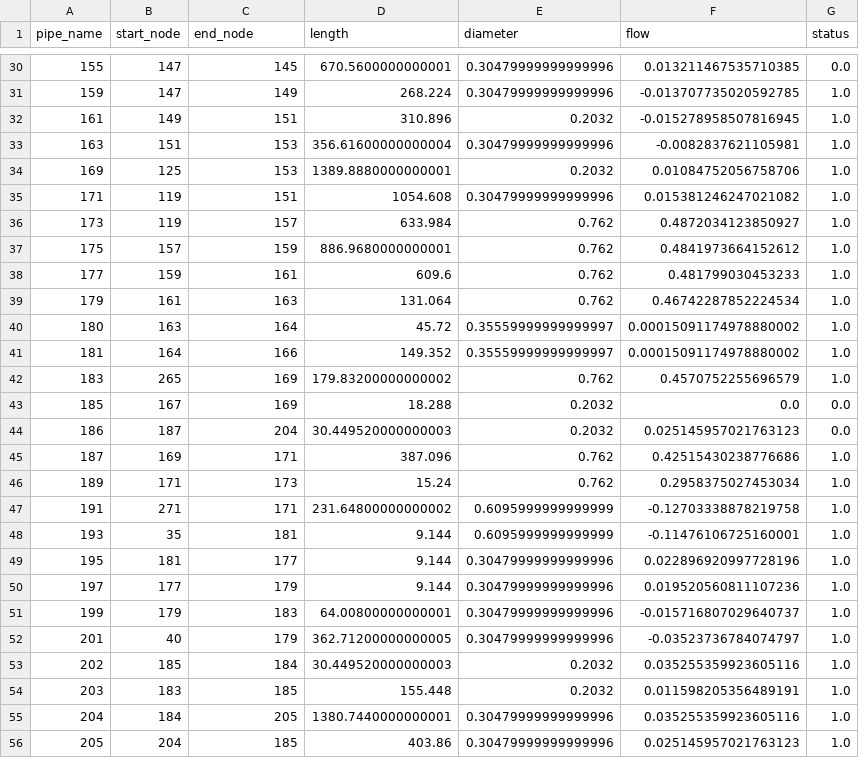
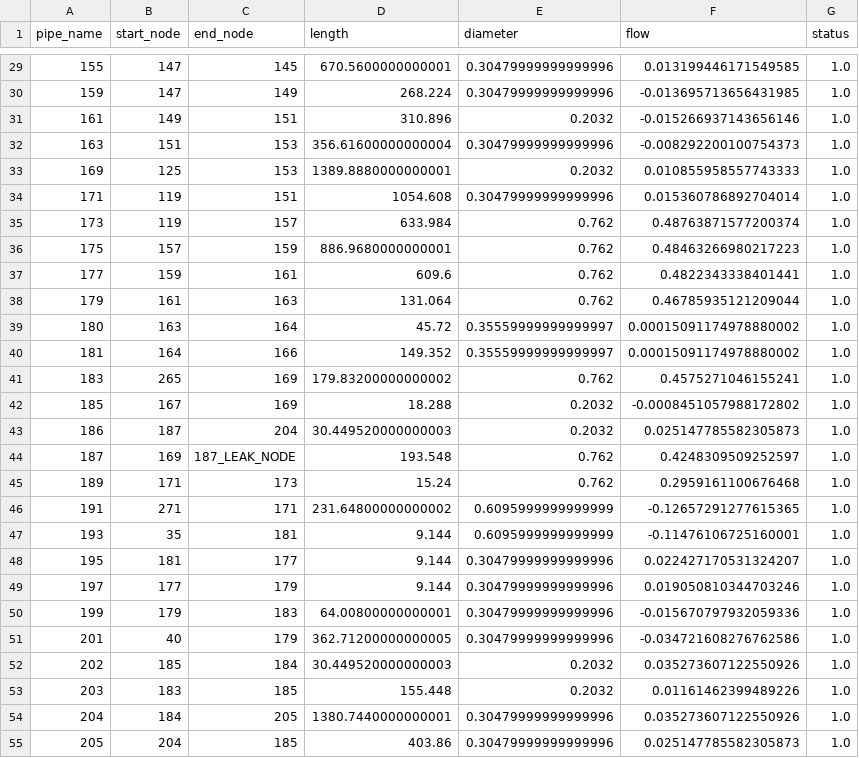
Before and after one commit to Simonezak/Tesi, a CSV file: graph_edges.csv, drawn as a sheet; only a part is shown, gaps mark what is left out; the diff covers the shown part only.

```diff
--- a/graph_edges.csv
+++ b/graph_edges.csv
@@ -30,27 +29,27 @@ pipe_name,start_node,end_node,length,diameter,flow,status
-155,147,145,670.5600000000001,0.30479999999999996,0.013211467535710385,0.0
-159,147,149,268.224,0.30479999999999996,-0.013707735020592785,1.0
-161,149,151,310.896,0.2032,-0.015278958507816945,1.0
-163,151,153,356.61600000000004,0.30479999999999996,-0.0082837621105981,1.0
-169,125,153,1389.8880000000001,0.2032,0.01084752056758706,1.0
-171,119,151,1054.608,0.30479999999999996,0.015381246247021082,1.0
-173,119,157,633.984,0.762,0.4872034123850927,1.0
-175,157,159,886.9680000000001,0.762,0.4841973664152612,1.0
-177,159,161,609.6,0.762,0.481799030453233,1.0
-179,161,163,131.064,0.762,0.46742287852224534,1.0
+155,147,145,670.5600000000001,0.30479999999999996,0.013199446171549585,1.0
+159,147,149,268.224,0.30479999999999996,-0.013695713656431985,1.0
+161,149,151,310.896,0.2032,-0.015266937143656146,1.0
+163,151,153,356.61600000000004,0.30479999999999996,-0.008292200100754373,1.0
+169,125,153,1389.8880000000001,0.2032,0.010855958557743333,1.0
+171,119,151,1054.608,0.30479999999999996,0.015360786892704014,1.0
+173,119,157,633.984,0.762,0.48763871577200374,1.0
+175,157,159,886.9680000000001,0.762,0.48463266980217223,1.0
+177,159,161,609.6,0.762,0.4822343338401441,1.0
+179,161,163,131.064,0.762,0.46785935121209044,1.0
 180,163,164,45.72,0.35559999999999997,0.00015091174978880002,1.0
 181,164,166,149.352,0.35559999999999997,0.00015091174978880002,1.0
-183,265,169,179.83200000000002,0.762,0.4570752255696579,1.0
-185,167,169,18.288,0.2032,0.0,0.0
-186,187,204,30.449520000000003,0.2032,0.025145957021763123,0.0
-187,169,171,387.096,0.762,0.42515430238776686,1.0
-189,171,173,15.24,0.762,0.2958375027453034,1.0
-191,271,171,231.64800000000002,0.6095999999999999,-0.12703338878219758,1.0
+183,265,169,179.83200000000002,0.762,0.4575271046155241,1.0
+185,167,169,18.288,0.2032,-0.0008451057988172802,1.0
+186,187,204,30.449520000000003,0.2032,0.025147785582305873,1.0
+187,169,187_LEAK_NODE,193.548,0.762,0.4248309509252597,1.0
+189,171,173,15.24,0.762,0.2959161100676468,1.0
+191,271,171,231.64800000000002,0.6095999999999999,-0.12657291277615365,1.0
 193,35,181,9.144,0.6095999999999999,-0.11476106725160001,1.0
-195,181,177,9.144,0.30479999999999996,0.022896920997728196,1.0
-197,177,179,9.144,0.30479999999999996,0.019520560811107236,1.0
-199,179,183,64.00800000000001,0.30479999999999996,-0.015716807029640737,1.0
-201,40,179,362.71200000000005,0.30479999999999996,-0.03523736784074797,1.0
-202,185,184,30.449520000000003,0.2032,0.035255359923605116,1.0
-203,183,185,155.448,0.2032,0.011598205356489191,1.0
-204,184,205,1380.7440000000001,0.30479999999999996,0.035255359923605116,1.0
-205,204,185,403.86,0.30479999999999996,0.025145957021763123,1.0
+195,181,177,9.144,0.30479999999999996,0.022427170531324207,1.0
+197,177,179,9.144,0.30479999999999996,0.019050810344703246,1.0
+199,179,183,64.00800000000001,0.30479999999999996,-0.015670797932059336,1.0
+201,40,179,362.71200000000005,0.30479999999999996,-0.034721608276762586,1.0
+202,185,184,30.449520000000003,0.2032,0.035273607122550926,1.0
+203,183,185,155.448,0.2032,0.01161462399489226,1.0
+204,184,205,1380.7440000000001,0.30479999999999996,0.035273607122550926,1.0
+205,204,185,403.86,0.30479999999999996,0.025147785582305873,1.0
```
Also changed, not shown: 1 added row, 4 removed rows and 74 edited cells elsewhere in this file, graph_nodes.csv, 4 other files.
